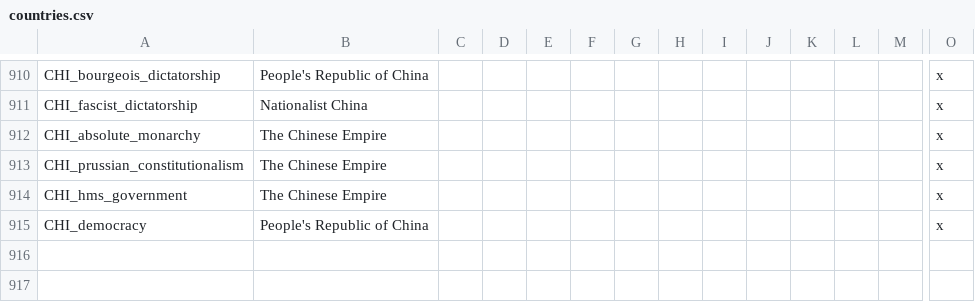
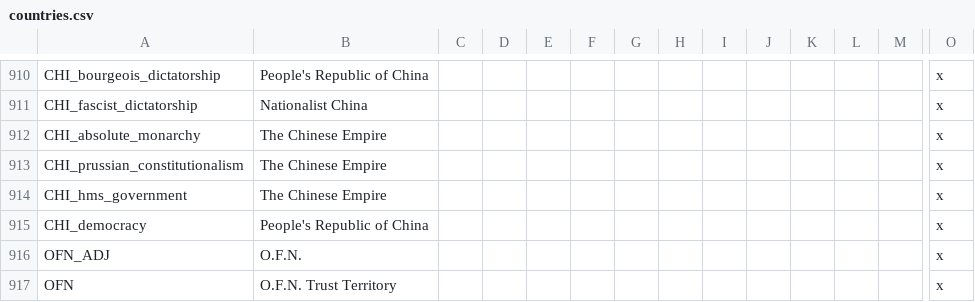
Before and after one commit to codingfan786/Vic2-TNO, a CSV file: TNO/localisation/countries.csv, drawn as a sheet; only a part is shown, gaps mark what is left out; rows hold the shown columns only; the diff names each change by its address in the sheet, - before the commit and + after, or states it on an @@ line.

```diff
--- a/TNO/localisation/countries.csv
+++ b/TNO/localisation/countries.csv
+row 916: OFN_ADJ | O.F.N. |  |  |  |  |  |  |  |  |  |  |  | x
+row 917: OFN | O.F.N. Trust Territory |  |  |  |  |  |  |  |  |  |  |  | x
```
Also changed, not shown: TNO/localisation/tno.csv, 21 other files.
